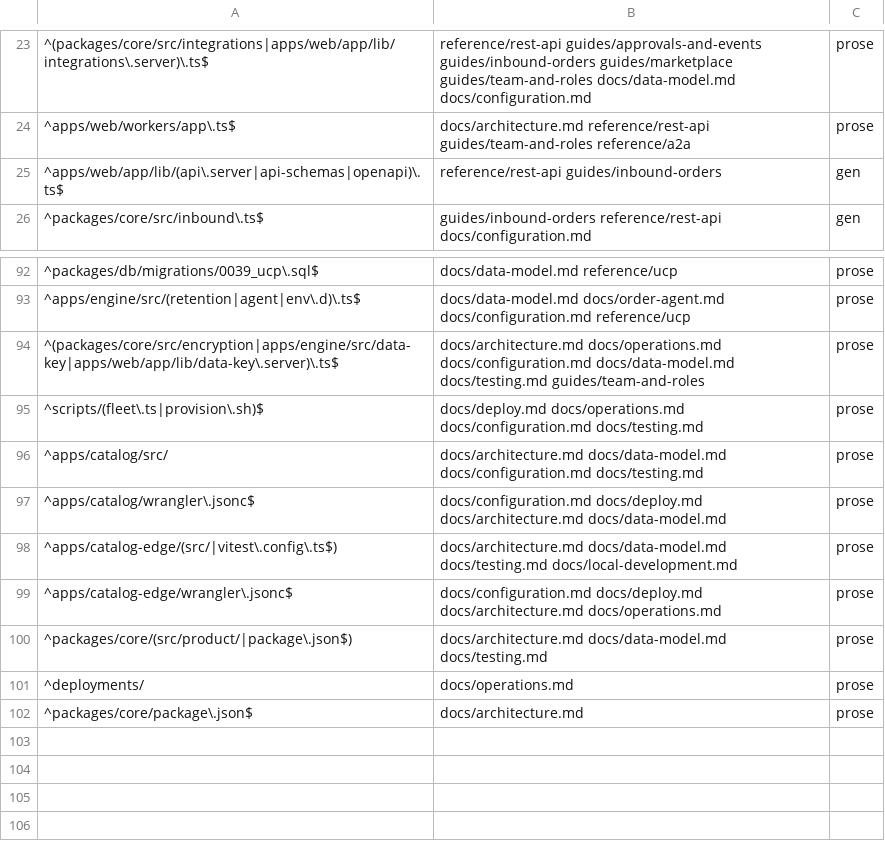
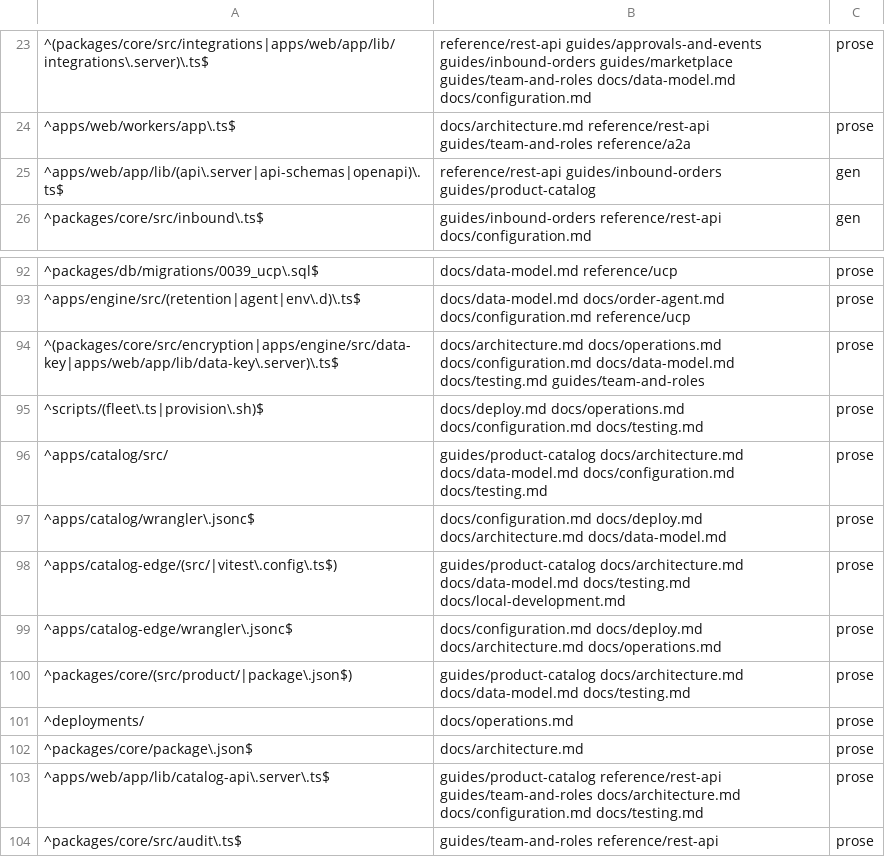
Before and after one commit to blakebauman/orderloop, a TSV file: .claude/skills/docs-sync/references/surface-map.tsv, drawn as a sheet; only a part is shown, gaps mark what is left out.

```diff
--- a/.claude/skills/docs-sync/references/surface-map.tsv
+++ b/.claude/skills/docs-sync/references/surface-map.tsv
@@ -24,3 +24,3 @@
 ^apps/web/workers/app\.ts$	docs/architecture.md reference/rest-api guides/team-and-roles reference/a2a	prose
-^apps/web/app/lib/(api\.server|api-schemas|openapi)\.ts$	reference/rest-api guides/inbound-orders	gen
+^apps/web/app/lib/(api\.server|api-schemas|openapi)\.ts$	reference/rest-api guides/inbound-orders guides/product-catalog	gen
 ^packages/core/src/inbound\.ts$	guides/inbound-orders reference/rest-api docs/configuration.md	gen
@@ -95,8 +95,10 @@
 ^scripts/(fleet\.ts|provision\.sh)$	docs/deploy.md docs/operations.md docs/configuration.md docs/testing.md	prose
-^apps/catalog/src/	docs/architecture.md docs/data-model.md docs/configuration.md docs/testing.md	prose
+^apps/catalog/src/	guides/product-catalog docs/architecture.md docs/data-model.md docs/configuration.md docs/testing.md	prose
 ^apps/catalog/wrangler\.jsonc$	docs/configuration.md docs/deploy.md docs/architecture.md docs/data-model.md	prose
-^apps/catalog-edge/(src/|vitest\.config\.ts$)	docs/architecture.md docs/data-model.md docs/testing.md docs/local-development.md	prose
+^apps/catalog-edge/(src/|vitest\.config\.ts$)	guides/product-catalog docs/architecture.md docs/data-model.md docs/testing.md docs/local-development.md	prose
 ^apps/catalog-edge/wrangler\.jsonc$	docs/configuration.md docs/deploy.md docs/architecture.md docs/operations.md	prose
-^packages/core/(src/product/|package\.json$)	docs/architecture.md docs/data-model.md docs/testing.md	prose
+^packages/core/(src/product/|package\.json$)	guides/product-catalog docs/architecture.md docs/data-model.md docs/testing.md	prose
 ^deployments/	docs/operations.md	prose
 ^packages/core/package\.json$	docs/architecture.md	prose
+^apps/web/app/lib/catalog-api\.server\.ts$	guides/product-catalog reference/rest-api guides/team-and-roles docs/architecture.md docs/configuration.md docs/testing.md	prose
+^packages/core/src/audit\.ts$	guides/team-and-roles reference/rest-api	prose
```
Also changed, not shown: 37 other files.
